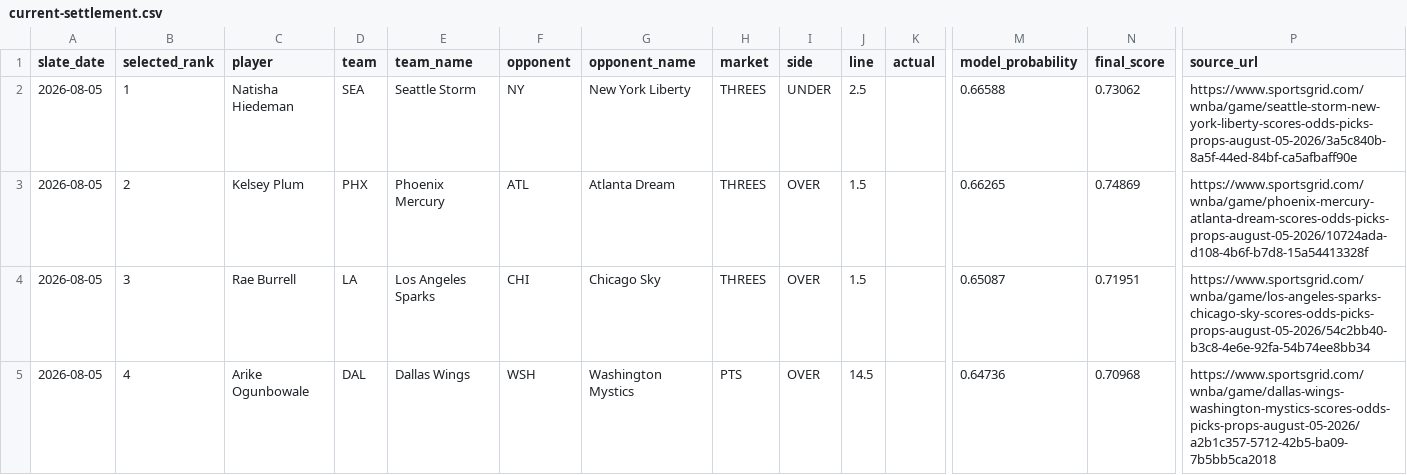
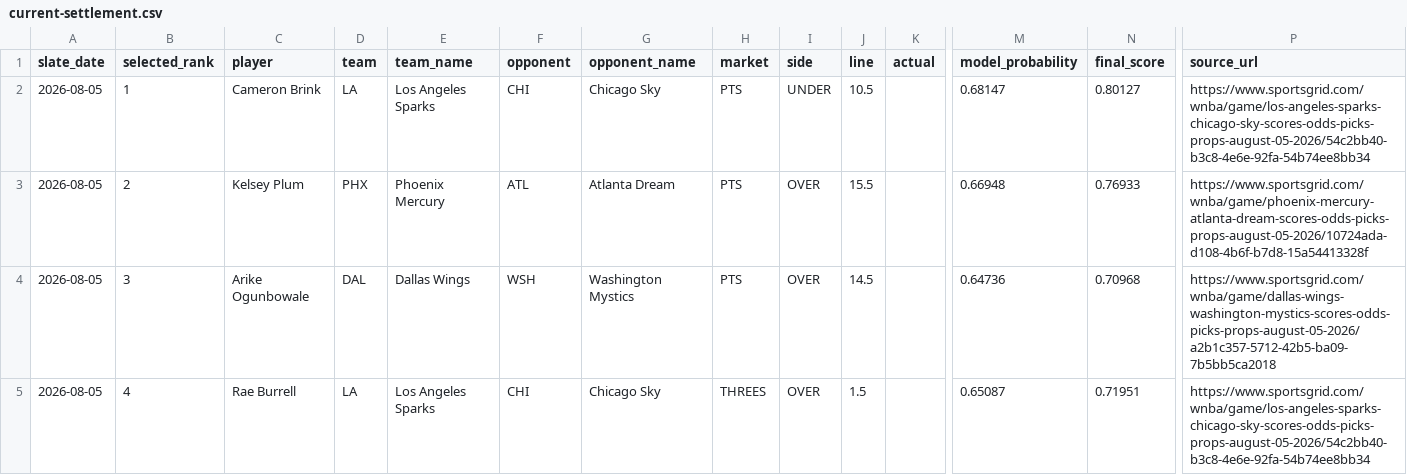
Before and after one commit to testqgw/SCP, a CSV file: wnba/output/current-settlement.csv, drawn as a sheet; only a part is shown, gaps mark what is left out; the diff names each change by its address in the sheet, - before the commit and + after, or states it on an @@ line.

```diff
--- a/wnba/output/current-settlement.csv
+++ b/wnba/output/current-settlement.csv
-C2 (player): Natisha Hiedeman
+C2 (player): Cameron Brink
-D2 (team): SEA
+D2 (team): LA
-E2 (team_name): Seattle Storm
+E2 (team_name): Los Angeles Sparks
-F2 (opponent): NY
+F2 (opponent): CHI
-G2 (opponent_name): New York Liberty
+G2 (opponent_name): Chicago Sky
-H2:H4 (market): THREES
+H2:H4 (market): PTS
-J2 (line): 2.5
+J2 (line): 10.5
-M2 (model_probability): 0.66588
+M2 (model_probability): 0.68147
-N2 (final_score): 0.73062
+N2 (final_score): 0.80127
-P2 (source_url): https://www.sportsgrid.com/wnba/game/seattle-storm-new-york-liberty-scores-odds-picks-props-august-05-2026/3a5c840b-8a5f-44ed-84bf-ca5afbaff90e
+P2 (source_url): https://www.sportsgrid.com/wnba/game/los-angeles-sparks-chicago-sky-scores-odds-picks-props-august-05-2026/54c2bb40-b3c8-4e6e-92fa-54b74ee8bb34
-J3 (line): 1.5
+J3 (line): 15.5
-M3 (model_probability): 0.66265
+M3 (model_probability): 0.66948
-N3 (final_score): 0.74869
+N3 (final_score): 0.76933
-C4 (player): Rae Burrell
+C4 (player): Arike Ogunbowale
-D4 (team): LA
+D4 (team): DAL
-E4 (team_name): Los Angeles Sparks
+E4 (team_name): Dallas Wings
-F4 (opponent): CHI
+F4 (opponent): WSH
-G4 (opponent_name): Chicago Sky
+G4 (opponent_name): Washington Mystics
-J4 (line): 1.5
+J4 (line): 14.5
-M4 (model_probability): 0.65087
+M4 (model_probability): 0.64736
-N4 (final_score): 0.71951
+N4 (final_score): 0.70968
-P4 (source_url): https://www.sportsgrid.com/wnba/game/los-angeles-sparks-chicago-sky-scores-odds-picks-props-august-05-2026/54c2bb40-b3c8-4e6e-92fa-54b74ee8bb34
+P4 (source_url): https://www.sportsgrid.com/wnba/game/dallas-wings-washington-mystics-scores-odds-picks-props-august-05-2026/a2b1c357-5712-42b5-ba09-7b5bb5ca2018
-C5 (player): Arike Ogunbowale
+C5 (player): Rae Burrell
-D5 (team): DAL
+D5 (team): LA
-E5 (team_name): Dallas Wings
+E5 (team_name): Los Angeles Sparks
-F5 (opponent): WSH
+F5 (opponent): CHI
-G5 (opponent_name): Washington Mystics
+G5 (opponent_name): Chicago Sky
-H5 (market): PTS
+H5 (market): THREES
-J5 (line): 14.5
+J5 (line): 1.5
-M5 (model_probability): 0.64736
+M5 (model_probability): 0.65087
-N5 (final_score): 0.70968
+N5 (final_score): 0.71951
-P5 (source_url): https://www.sportsgrid.com/wnba/game/dallas-wings-washington-mystics-scores-odds-picks-props-august-05-2026/a2b1c357-5712-42b5-ba09-7b5bb5ca2018
+P5 (source_url): https://www.sportsgrid.com/wnba/game/los-angeles-sparks-chicago-sky-scores-odds-picks-props-august-05-2026/54c2bb40-b3c8-4e6e-92fa-54b74ee8bb34
```
Also changed, not shown: wnba/data/current/sportsgrid_fanduel_board_2026-08-05.csv, wnba/output/current-card.csv, 5 other files.
